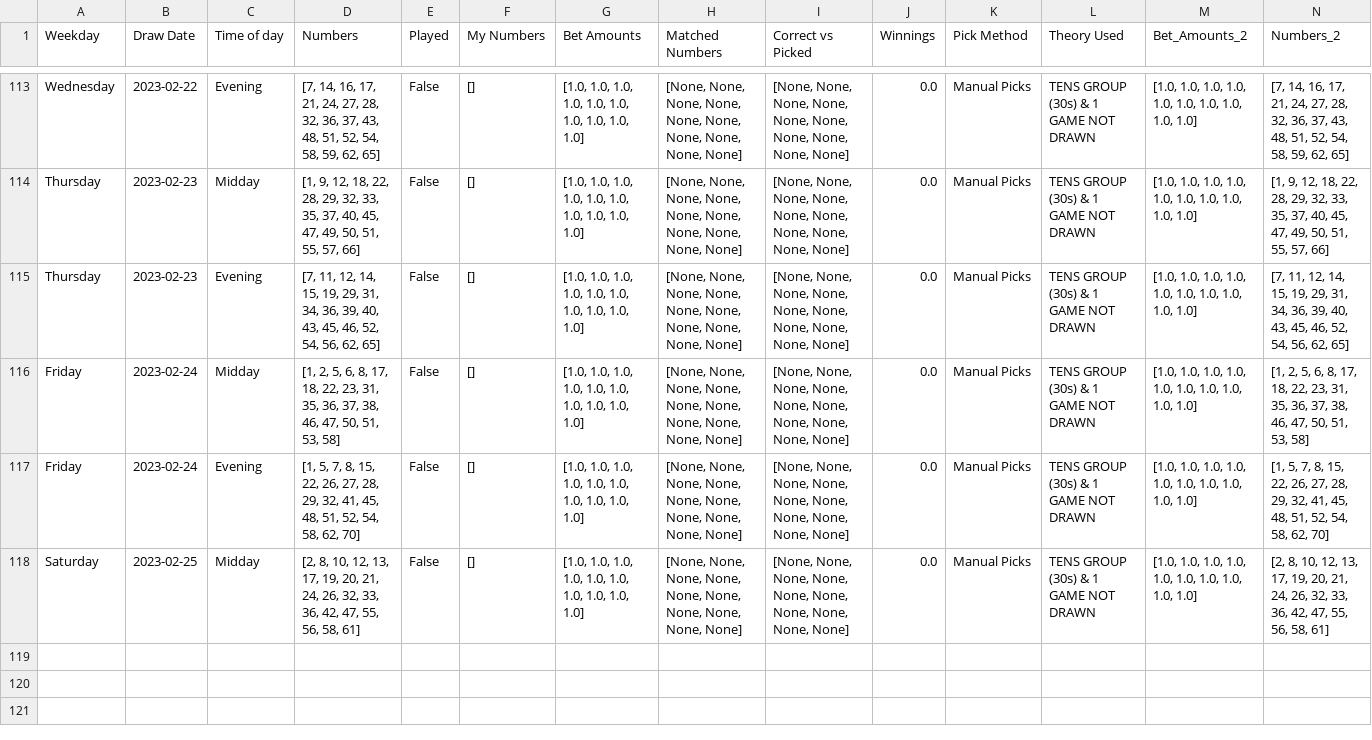
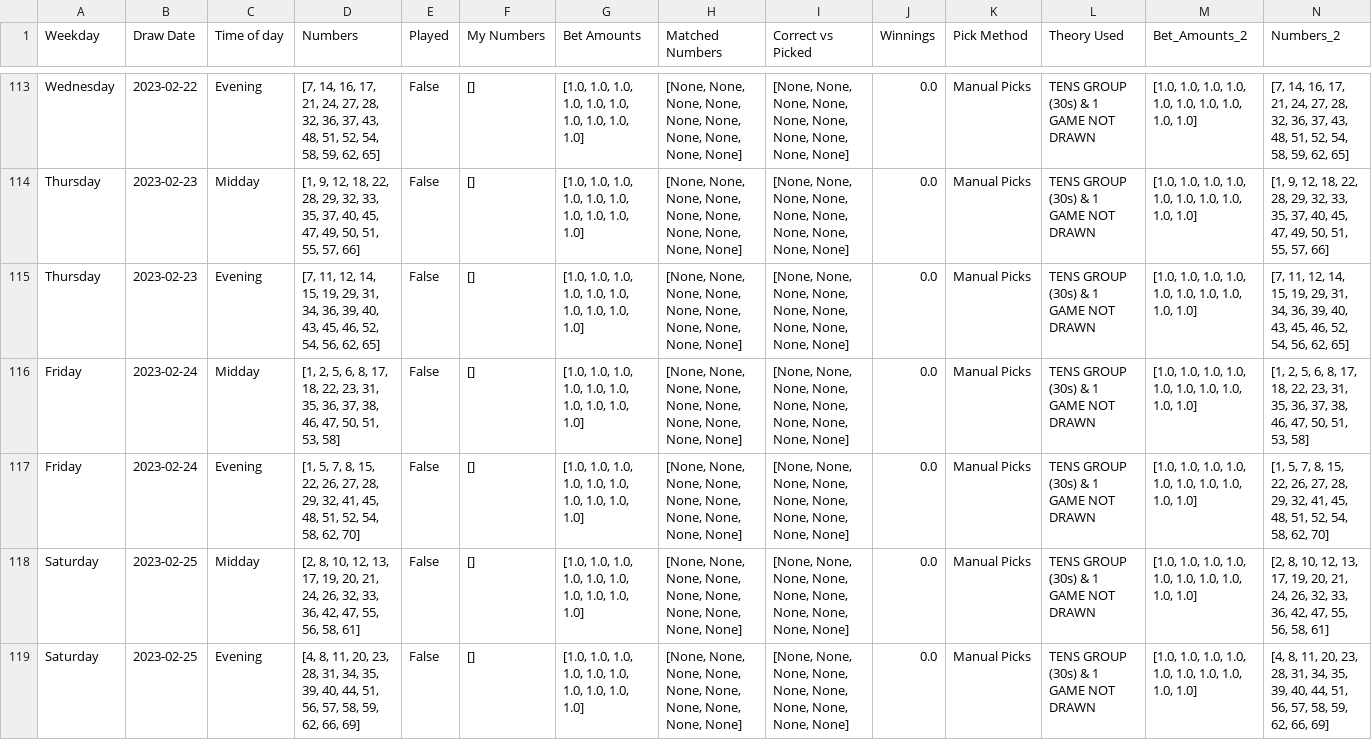
Before and after one commit to Peterstangolis/lottery_tracking_dashboard, a CSV file: data/keno_lottery_analysis.csv, drawn as a sheet; only a part is shown, gaps mark what is left out; rows hold the shown columns only; the diff names each change by its address in the sheet, - before the commit and + after, or states it on an @@ line.

```diff
--- a/data/keno_lottery_analysis.csv
+++ b/data/keno_lottery_analysis.csv
+row 119: Saturday | 2023-02-25 | Evening | [4, 8, 11, 20, 23, 28, 31, 34, 35, 39, 40, 44, 51, 56, 57, 58, 59, 62, 66, 69] | False | [] | [1.0, 1.0, 1.0, 1.0, 1.0, 1.0, 1.0, 1.0, 1.0, 1.0] | [None, None, None, None, None, None, None, None, None, None] | [None, None, None, None, None, None, None, None, None, None] | 0.0 | Manual Picks | TENS GROUP (30s) & 1 GAME NOT DRAWN | [1.0, 1.0, 1.0, 1.0, 1.0, 1.0, 1.0, 1.0, 1.0, 1.0] | [4, 8, 11, 20, 23, 28, 31, 34, 35, 39, 40, 44, 51, 56, 57, 58, 59, 62, 66, 69]
```
Also changed, not shown: data/keno_lottery_stats.csv, data/lottery_num_tracking.csv, 1 other file.
